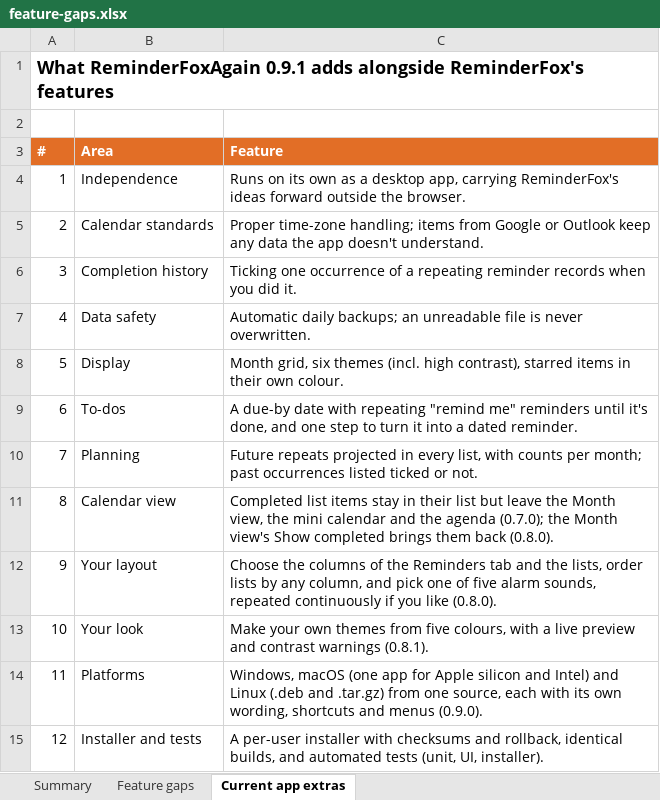
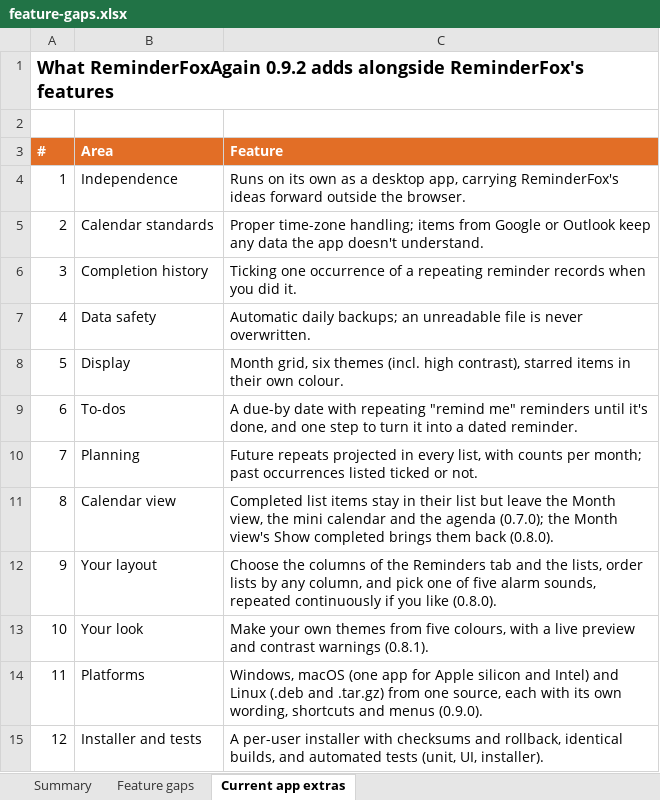
Before and after one commit to rdavidlow-ux/reminderfoxagain, an Excel workbook: docs/feature-gaps.xlsx, sheet Current app extras, drawn as a sheet; values as stored, in another font and other column widths than the file's, no borders; the diff names each change by its address in the sheet, - before the commit and + after, or states it on an @@ line.

```diff
--- a/docs/feature-gaps.xlsx (sheet Current app extras)
+++ b/docs/feature-gaps.xlsx (sheet Current app extras)
-A1 (#): What ReminderFoxAgain 0.9.1 adds alongside…
+A1 (#): What ReminderFoxAgain 0.9.2 adds alongside…
```
Also changed, not shown: sheet Feature gaps, 21 other files.
